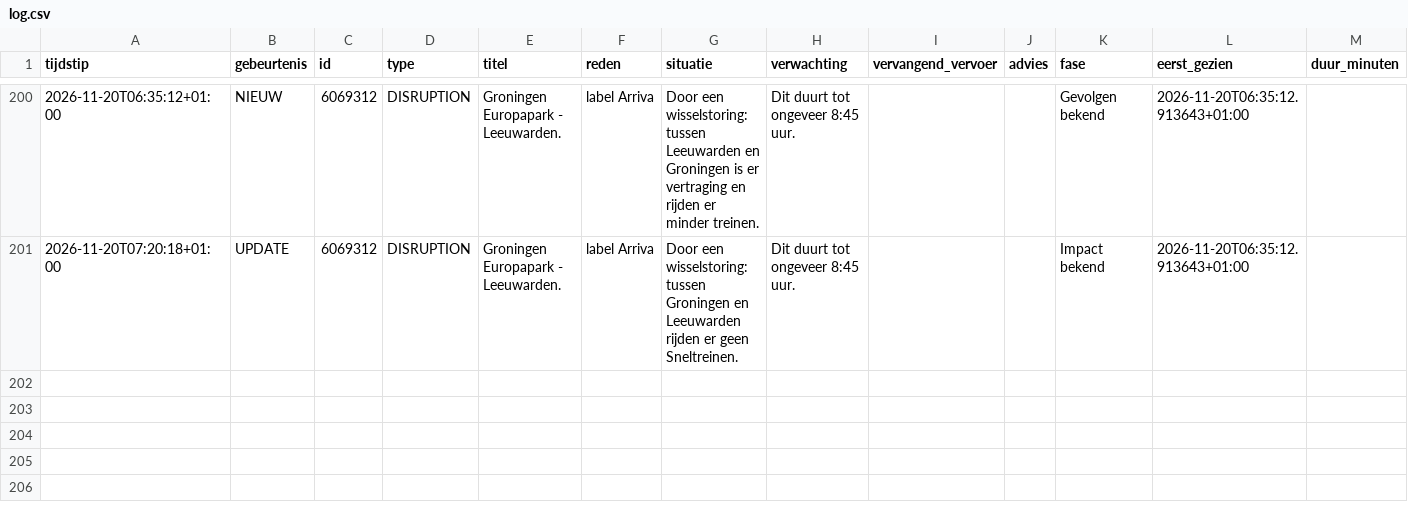
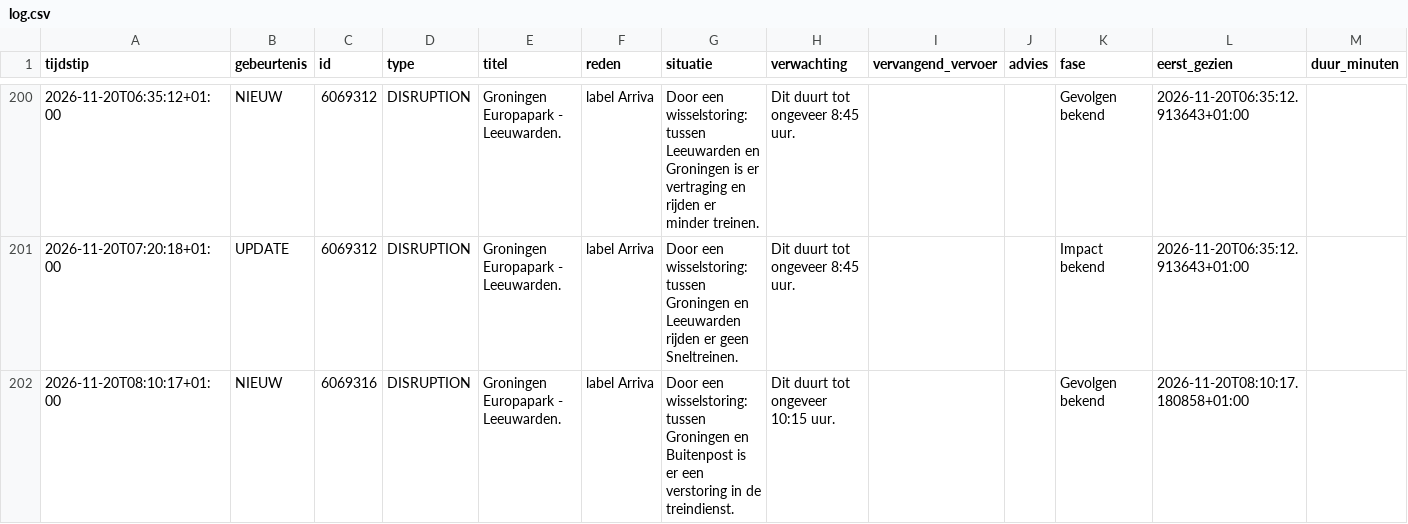
Before and after one commit to ongepland/storingsalert-noord, a CSV file: data/log.csv, drawn as a sheet; only a part is shown, gaps mark what is left out.

```diff
--- a/data/log.csv
+++ b/data/log.csv
@@ -201 +201,2 @@ tijdstip;gebeurtenis;id;type;titel;reden;situatie;verwachting;vervangend_vervoer
 2026-11-20T07:20:18+01:00;UPDATE;6069312;DISRUPTION;Groningen Europapark - Leeuwarden.;label Arriva;Door een wisselstoring: tussen Groningen en Leeuwarden rijden er geen Sneltreinen.;Dit duurt tot ongeveer 8:45 uur.;;;Impact bekend;2026-11-20T06:35:12.913643+01:00;
+2026-11-20T08:10:17+01:00;NIEUW;6069316;DISRUPTION;Groningen Europapark - Leeuwarden.;label Arriva;Door een wisselstoring: tussen Groningen en Buitenpost is er een verstoring in de treindienst.;Dit duurt tot ongeveer 10:15 uur.;;;Gevolgen bekend;2026-11-20T08:10:17.180858+01:00;
```
Also changed, not shown: 1 other file.
